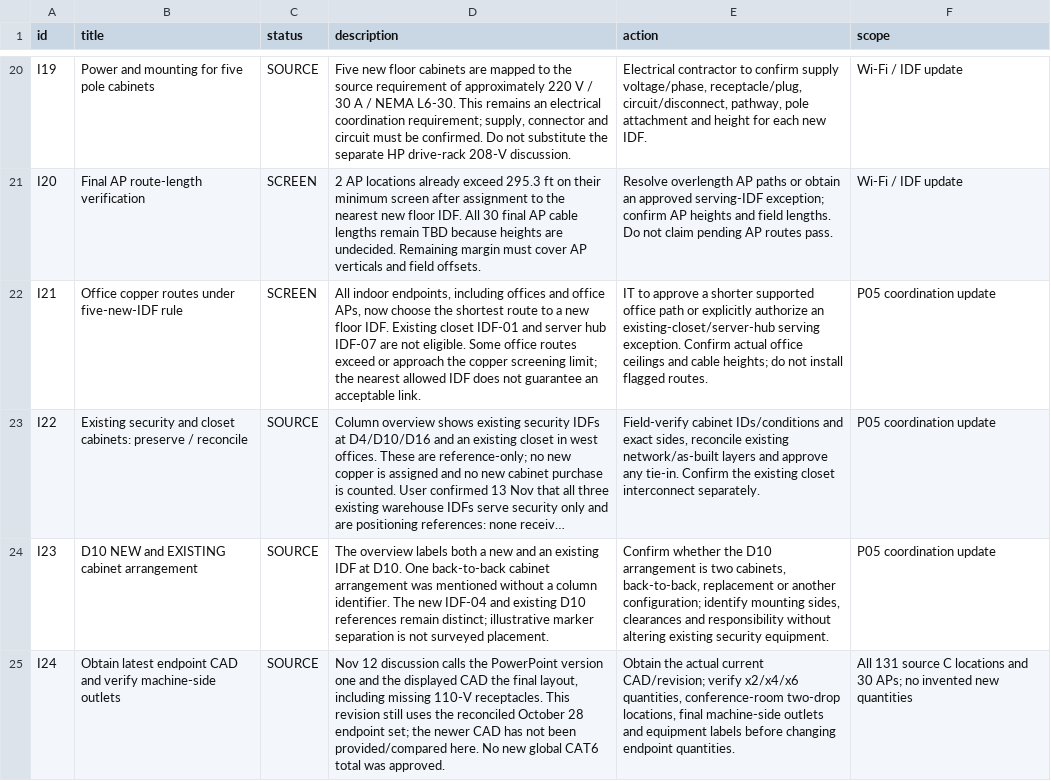
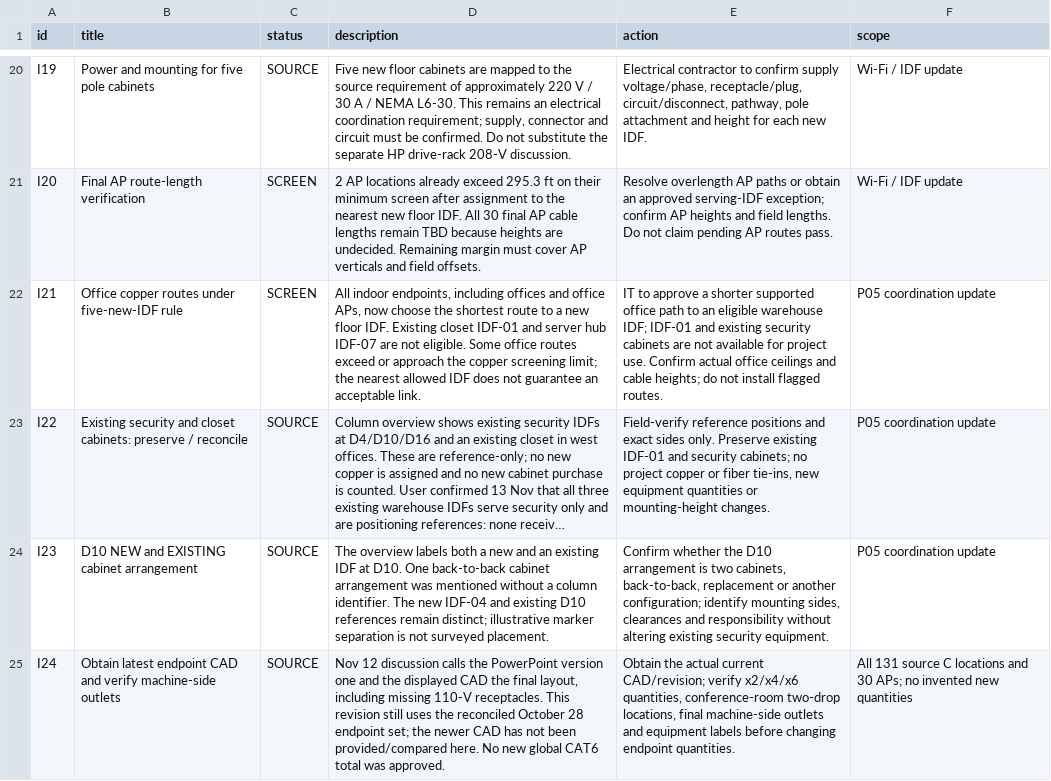
Before and after one commit to GusrzDWS/atlas-p05-model, a CSV file: Atlas CAT6 P05 - Confirmation Register.csv, drawn as a sheet; only a part is shown, gaps mark what is left out; long unchanged cells end in …; the diff covers the shown part only; the diff names each change by its address in the sheet, - before the commit and + after, or states it on an @@ line.

Commit message:
Mark over-limit CAT6 runs and exclude IDF-01 from project connections

```diff
--- a/Atlas CAT6 P05 - Confirmation Register.csv
+++ b/Atlas CAT6 P05 - Confirmation Register.csv
-E22 (action): …office path or explicitly authorize an existing-closet/server-hub serving exception. Confirm actual…
+E22 (action): …office path to an eligible warehouse IDF; IDF-01 and existing security cabinets are not available for project use. Confirm actual…
-E23 (action): Field-verify cabinet IDs/conditions and exact sides, reconcile existing network/as-built layers and approve any tie-in. Confirm the existing closet interconnect separately.
+E23 (action): Field-verify reference positions and exact sides only. Preserve existing IDF-01 and security cabinets; no project copper or fiber tie-ins, new equipment quantities or mounting-height changes.
```
Also changed, not shown: 4 edited cells elsewhere in this file, 6 other files.
